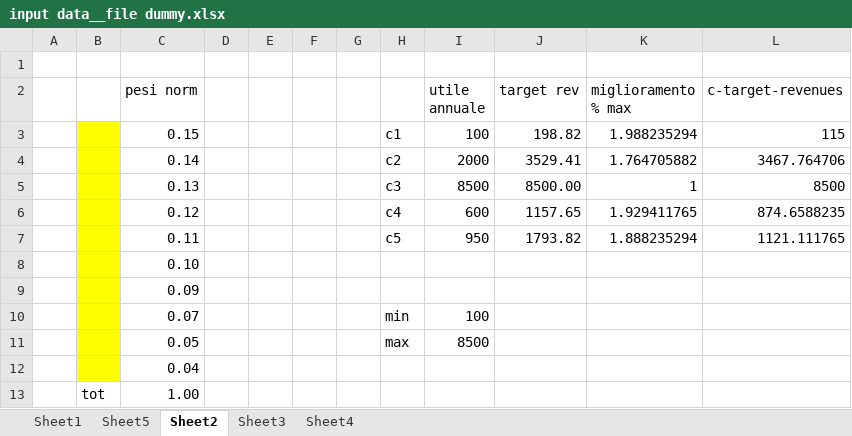
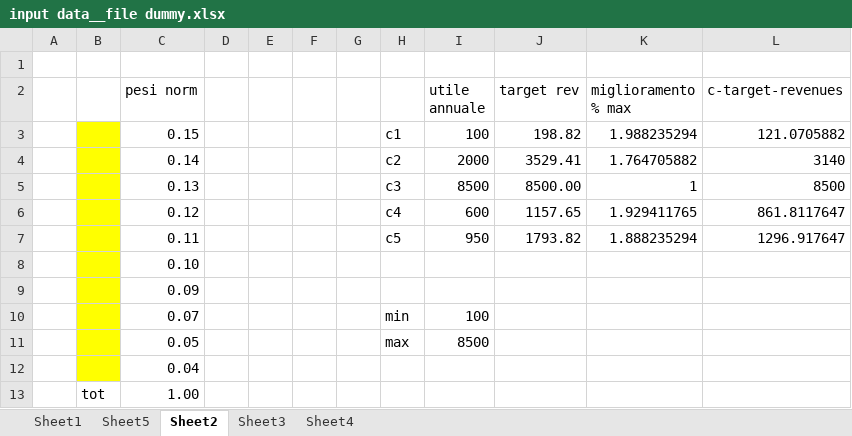
Before and after one commit to Beatrice-Filippini/rebound_ABM, an Excel workbook: input data__file dummy.xlsx, sheet Sheet2, drawn as a sheet; values as stored, in another font and other column widths than the file's, no borders; the diff names each change by its address in the sheet, - before the commit and + after, or states it on an @@ line.

```diff
--- a/input data__file dummy.xlsx (sheet Sheet2)
+++ b/input data__file dummy.xlsx (sheet Sheet2)
-L3 (c-target-revenues): 115
+L3 (c-target-revenues): 121.0705882
-L4 (c-target-revenues): 3467.764706
+L4 (c-target-revenues): 3140
-L6 (c-target-revenues): 874.6588235
+L6 (c-target-revenues): 861.8117647
-L7 (c-target-revenues): 1121.111765
+L7 (c-target-revenues): 1296.917647
```
Also changed, not shown: sheet Sheet3, sheet Sheet1, sheet Sheet4, 2 other files.
